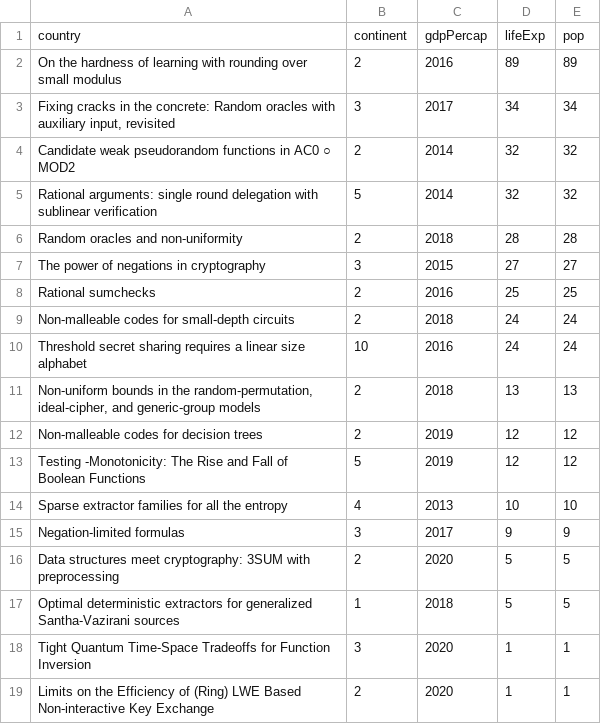
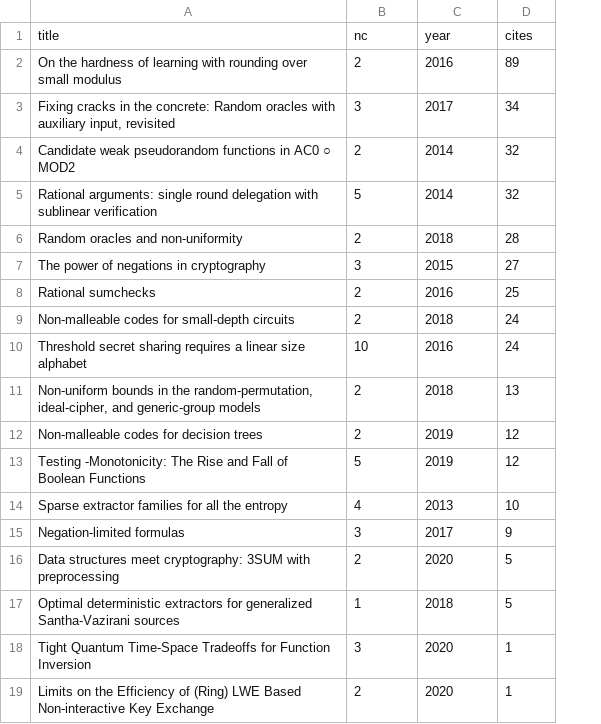
Before and after one commit to prakharrathi25/network_graph, a CSV file: bubble_chart/data.csv, drawn as a sheet; removed rows and columns are numbered as before the commit, all else as after; the diff names each change by its address in the sheet, - before the commit and + after, or states it on an @@ line.

Commit message:
update bubble chart column names

```diff
--- a/bubble_chart/data.csv
+++ b/bubble_chart/data.csv
-column E, rows 2-19: 89 | 34 | 32 | 32 | 28 | 27 | 25 | 24 | 24 | 13 | 12 | 12 | 10 | 9 | 5 | 5 | 1 | 1
-row 1: country | continent | gdpPercap | lifeExp | pop
+row 1: title | nc | year | cites
```
Also changed, not shown: 1 other file.
